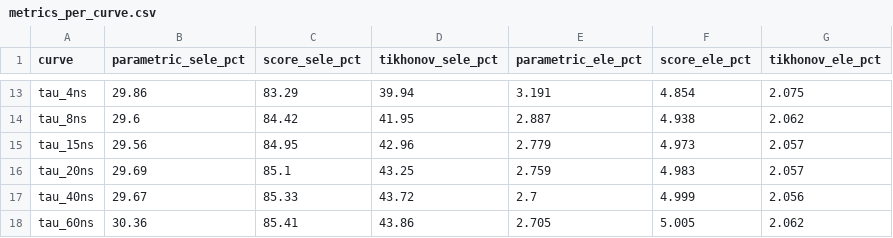
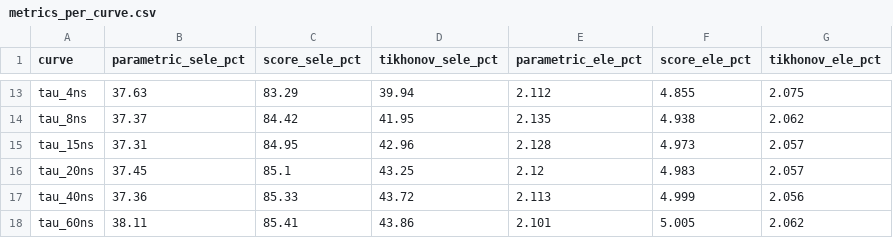
Before and after one commit to LirazDvorkind/SELE_Regularization, a CSV file: results/method_comparison/metrics_per_curve.csv, drawn as a sheet; only a part is shown, gaps mark what is left out; the diff covers the shown part only; the diff names each change by its address in the sheet, - before the commit and + after, or states it on an @@ line.

```diff
--- a/results/method_comparison/metrics_per_curve.csv
+++ b/results/method_comparison/metrics_per_curve.csv
-B13 (parametric_sele_pct): 29.86
+B13 (parametric_sele_pct): 37.63
-E13 (parametric_ele_pct): 3.191
+E13 (parametric_ele_pct): 2.112
-F13 (score_ele_pct): 4.854
+F13 (score_ele_pct): 4.855
-B14 (parametric_sele_pct): 29.6
+B14 (parametric_sele_pct): 37.37
-E14 (parametric_ele_pct): 2.887
+E14 (parametric_ele_pct): 2.135
-B15 (parametric_sele_pct): 29.56
+B15 (parametric_sele_pct): 37.31
-E15 (parametric_ele_pct): 2.779
+E15 (parametric_ele_pct): 2.128
-B16 (parametric_sele_pct): 29.69
+B16 (parametric_sele_pct): 37.45
-E16 (parametric_ele_pct): 2.759
+E16 (parametric_ele_pct): 2.12
-B17 (parametric_sele_pct): 29.67
+B17 (parametric_sele_pct): 37.36
-E17 (parametric_ele_pct): 2.7
+E17 (parametric_ele_pct): 2.113
-B18 (parametric_sele_pct): 30.36
+B18 (parametric_sele_pct): 38.11
-E18 (parametric_ele_pct): 2.705
+E18 (parametric_ele_pct): 2.101
```
Also changed, not shown: 31 edited cells elsewhere in this file, 30 other files.
